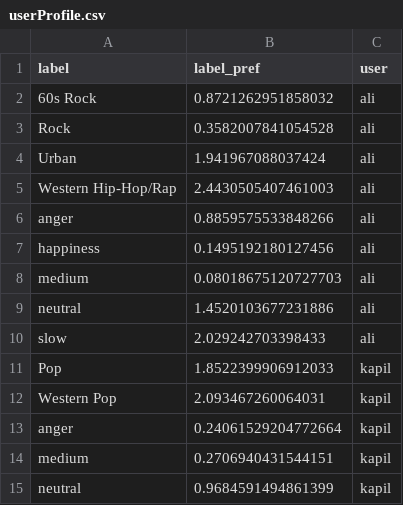
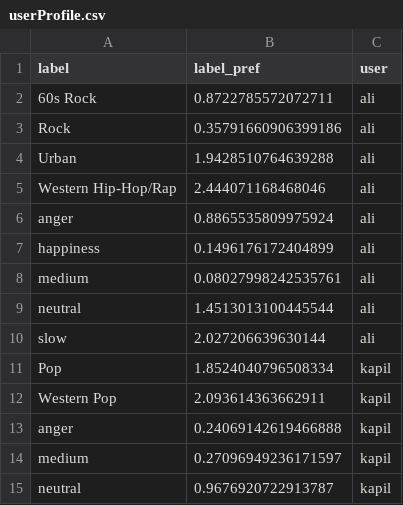
Before and after one commit to capt4ce/Music-Recommender-System, a CSV file: userProfile.csv, drawn as a sheet.

```diff
--- a/userProfile.csv
+++ b/userProfile.csv
@@ -1,15 +1,15 @@
 label	label_pref	user
-60s Rock	0.8721262951858032	ali
-Rock	0.3582007841054528	ali
-Urban	1.941967088037424	ali
-Western Hip-Hop/Rap	2.4430505407461003	ali
-anger	0.8859575533848266	ali
-happiness	0.1495192180127456	ali
-medium	0.08018675120727703	ali
-neutral	1.4520103677231886	ali
-slow	2.029242703398433	ali
-Pop	1.8522399906912033	kapil
-Western Pop	2.093467260064031	kapil
-anger	0.24061529204772664	kapil
-medium	0.2706940431544151	kapil
-neutral	0.9684591494861399	kapil
+60s Rock	0.8722785572072711	ali
+Rock	0.35791660906399186	ali
+Urban	1.9428510764639288	ali
+Western Hip-Hop/Rap	2.444071168468046	ali
+anger	0.8865535809975924	ali
+happiness	0.1496176172404899	ali
+medium	0.08027998242535761	ali
+neutral	1.4513013100445544	ali
+slow	2.027206639630144	ali
+Pop	1.8524040796508334	kapil
+Western Pop	2.093614363662911	kapil
+anger	0.24069142619466888	kapil
+medium	0.27096949236171597	kapil
+neutral	0.9676920722913787	kapil
```
Also changed, not shown: Recommender/DeepContent/randomized.csv, similarityDataframe.csv, 23 other files.
